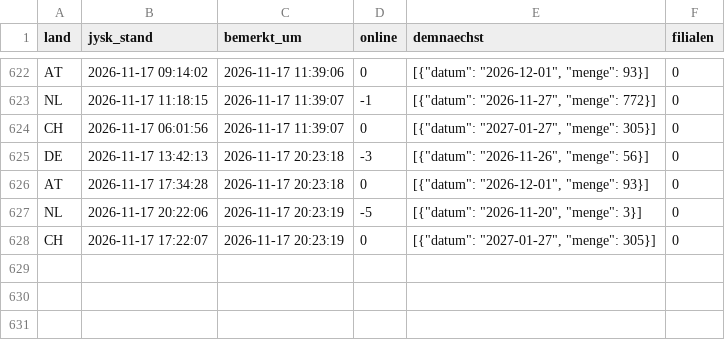
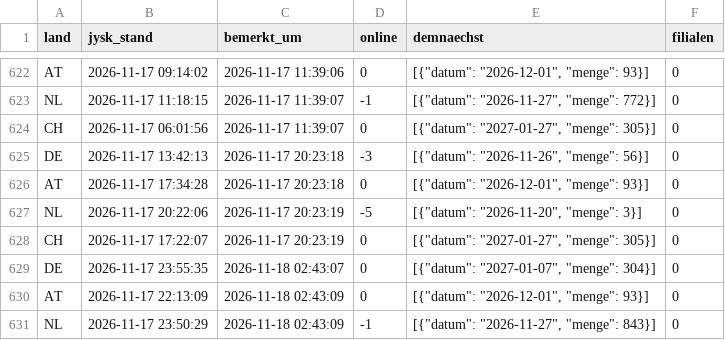
Before and after one commit to Transferdata26/jysk-waechter, a CSV file: aktualisierungen.csv, drawn as a sheet; only a part is shown, gaps mark what is left out.

```diff
--- a/aktualisierungen.csv
+++ b/aktualisierungen.csv
@@ -628 +628,4 @@ NL;2026-11-17 20:22:06;2026-11-17 20:23:19;-5;[{"datum": "2026-11-20", "menge":
 CH;2026-11-17 17:22:07;2026-11-17 20:23:19;0;[{"datum": "2027-01-27", "menge": 305}];0
+DE;2026-11-17 23:55:35;2026-11-18 02:43:07;0;[{"datum": "2027-01-07", "menge": 304}];0
+AT;2026-11-17 22:13:09;2026-11-18 02:43:09;0;[{"datum": "2026-12-01", "menge": 93}];0
+NL;2026-11-17 23:50:29;2026-11-18 02:43:09;-1;[{"datum": "2026-11-27", "menge": 843}];0
```
Also changed, not shown: 1 other file.
